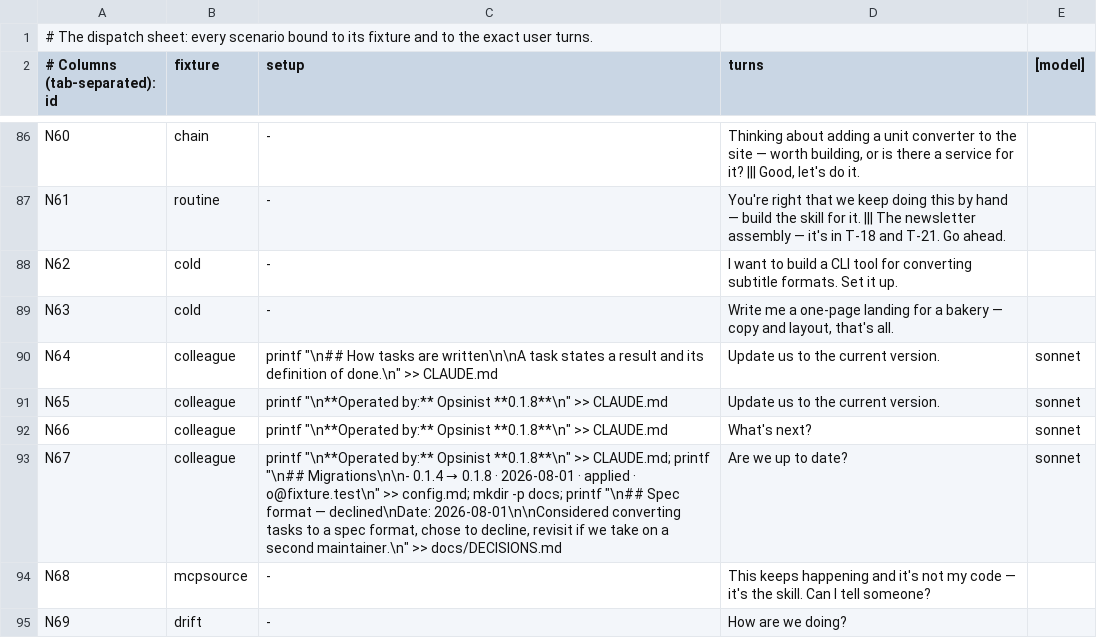
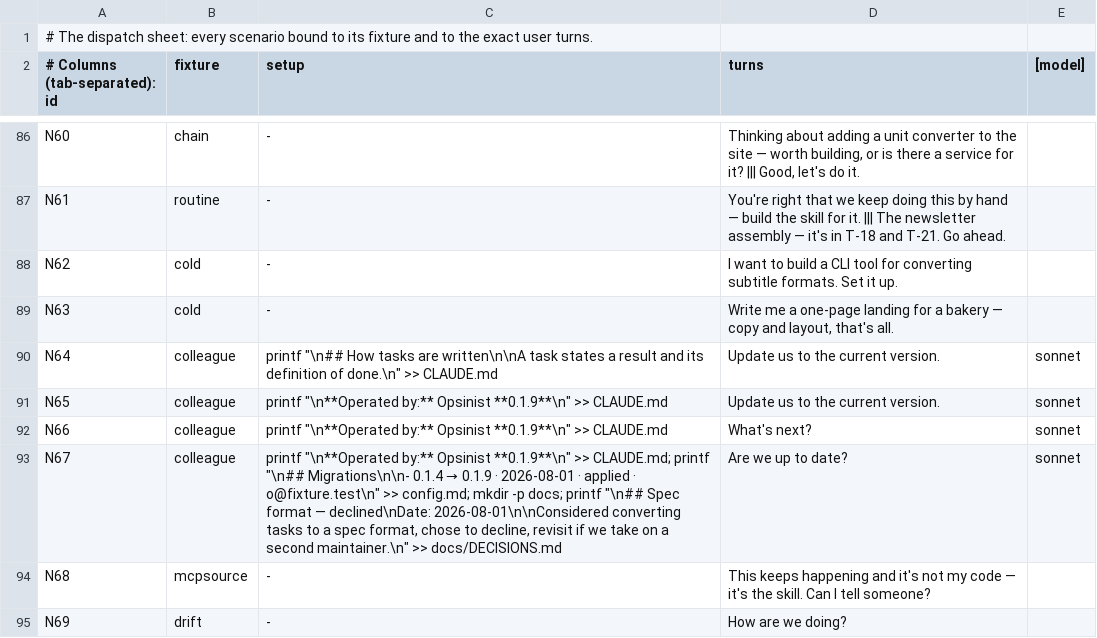
Before and after one commit to jamillazarev/opsinist, a TSV file: evals/runsheet.tsv, drawn as a sheet; only a part is shown, gaps mark what is left out.

```diff
--- a/evals/runsheet.tsv
+++ b/evals/runsheet.tsv
@@ -90,5 +90,5 @@ N63	cold	-	Write me a one-page landing for a bakery — copy and layout, that's
 N64	colleague	printf "\n## How tasks are written\n\nA task states a result and its definition of done.\n" >> CLAUDE.md	Update us to the current version.	sonnet
-N65	colleague	printf "\n**Operated by:** Opsinist **0.1.8**\n" >> CLAUDE.md	Update us to the current version.	sonnet
-N66	colleague	printf "\n**Operated by:** Opsinist **0.1.8**\n" >> CLAUDE.md	What's next?	sonnet
-N67	colleague	printf "\n**Operated by:** Opsinist **0.1.8**\n" >> CLAUDE.md; printf "\n## Migrations\n\n- 0.1.4 → 0.1.8 · 2026-08-01 · applied · o@fixture.test\n" >> config.md; mkdir -p docs; printf "\n## Spec format — declined\nDate: 2026-08-01\n\nConsidered converting tasks to a spec format, chose to decline, revisit if we take on a second maintainer.\n" >> docs/DECISIONS.md	Are we up to date?	sonnet
+N65	colleague	printf "\n**Operated by:** Opsinist **0.1.9**\n" >> CLAUDE.md	Update us to the current version.	sonnet
+N66	colleague	printf "\n**Operated by:** Opsinist **0.1.9**\n" >> CLAUDE.md	What's next?	sonnet
+N67	colleague	printf "\n**Operated by:** Opsinist **0.1.9**\n" >> CLAUDE.md; printf "\n## Migrations\n\n- 0.1.4 → 0.1.9 · 2026-08-01 · applied · o@fixture.test\n" >> config.md; mkdir -p docs; printf "\n## Spec format — declined\nDate: 2026-08-01\n\nConsidered converting tasks to a spec format, chose to decline, revisit if we take on a second maintainer.\n" >> docs/DECISIONS.md	Are we up to date?	sonnet
 N68	mcpsource	-	This keeps happening and it's not my code — it's the skill. Can I tell someone?
```
Also changed, not shown: 9 other files.
